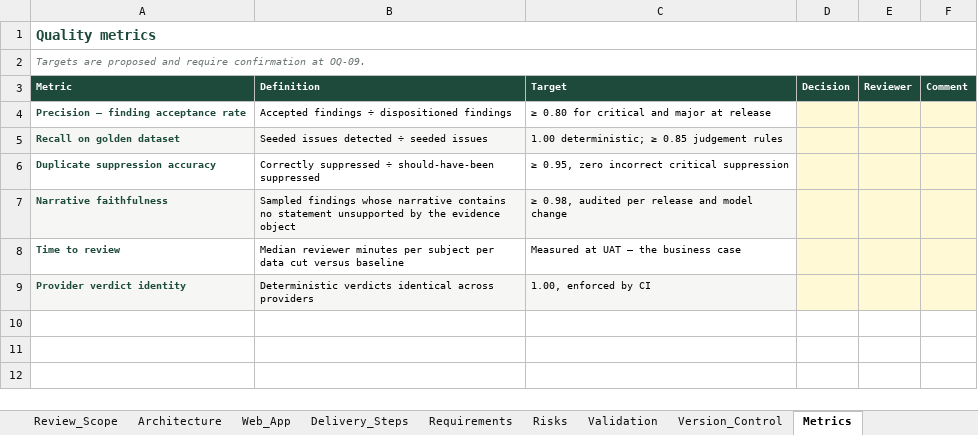
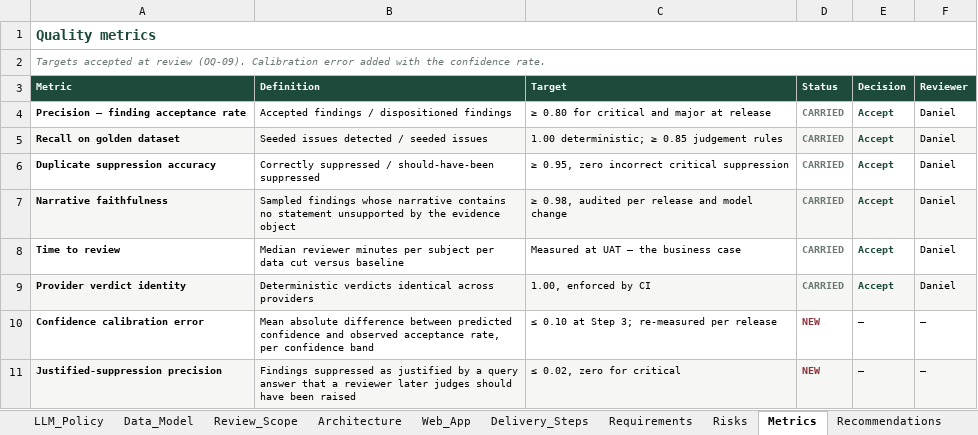
Before and after one commit to Dan5050-now/project1, an Excel workbook: docs/plan/TEA-PLAN-001_development-plan.xlsx, sheet Metrics, drawn as a sheet; values as stored, in another font and other column widths than the file's, no borders; removed rows and columns are numbered as before the commit, all else as after; the diff names each change by its address in the sheet, - before the commit and + after, or states it on an @@ line.

```diff
--- a/docs/plan/TEA-PLAN-001_development-plan.xlsx (sheet Metrics)
+++ b/docs/plan/TEA-PLAN-001_development-plan.xlsx (sheet Metrics)
+column D (Status), rows 4-9: all CARRIED
-column F (Comment), empty
-A2 (Metric): Targets are proposed and require confirmation at OQ-09.
+A2 (Metric): Targets accepted at review (OQ-09). Calibration error added with the confidence rate.
-A4:A9 text colour: #1D4A3A
+A4:A9 text colour: black
-B4 (Definition): Accepted findings ÷ dispositioned findings
+B4 (Definition): Accepted findings / dispositioned findings
-E4:E9 (Decision): (empty)
+E4:E9 (Decision): Accept
-E4:F4 fill: #FFF9D6
+E4:F4 fill: none
-F4:F9 (Reviewer): (empty)
+F4:F9 (Reviewer): Daniel
-B5 (Definition): Seeded issues detected ÷ seeded issues
+B5 (Definition): Seeded issues detected / seeded issues
-E5:F5 fill: #FFF9D6
+E5:F5 fill: #F6F7F5
-B6 (Definition): Correctly suppressed ÷ should-have-been suppressed
+B6 (Definition): Correctly suppressed / should-have-been suppressed
-E6:F6 fill: #FFF9D6
+E6:F6 fill: none
-E7:F7 fill: #FFF9D6
+E7:F7 fill: #F6F7F5
-E8:F8 fill: #FFF9D6
+E8:F8 fill: none
-E9:F9 fill: #FFF9D6
+E9:F9 fill: #F6F7F5
+row 10: Confidence calibration error | Mean absolute difference between predicted confidence and observed acceptance rate, per confidence band | ≤ 0.10 at Step 3; re-measured per release | NEW | — | —
+row 11: Justified-suppression precision | Findings suppressed as justified by a query answer that a reviewer later judges should have been raised | ≤ 0.02, zero for critical | NEW | — | —
```
Also changed, not shown: sheet Requirements, sheet Contents, sheet Cover, sheet Risks, sheet Decisions, sheet Scope, 15 more sheets, other sheet tabs, 9 other files.
